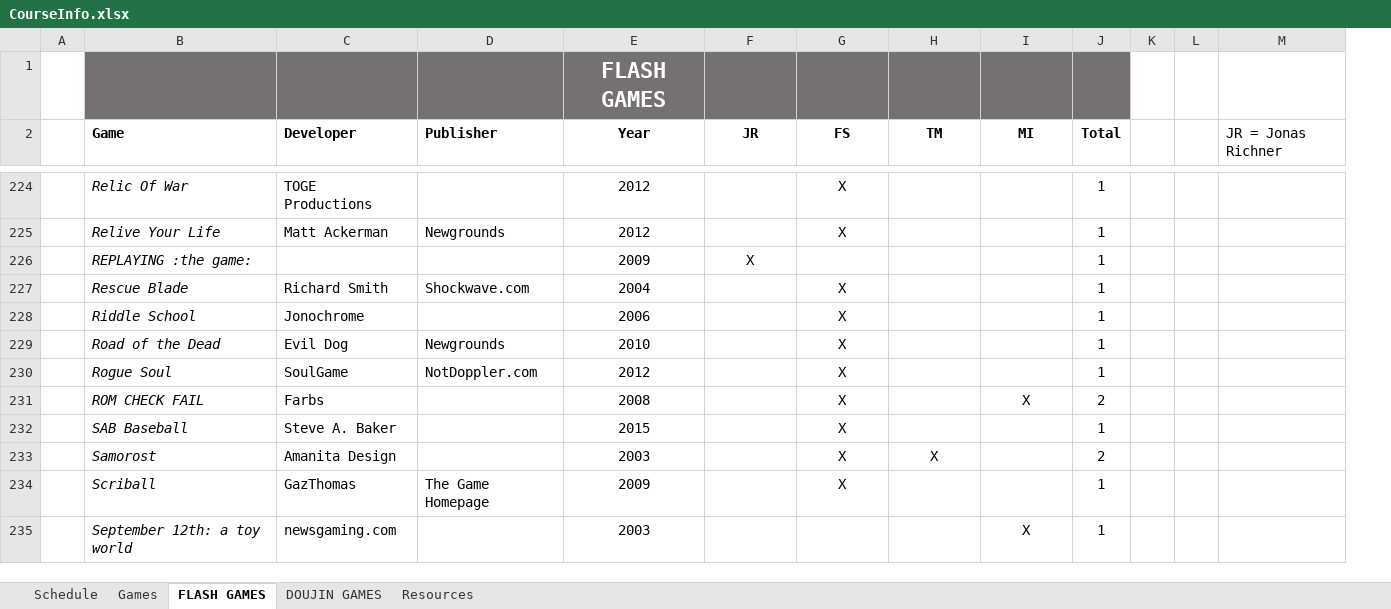
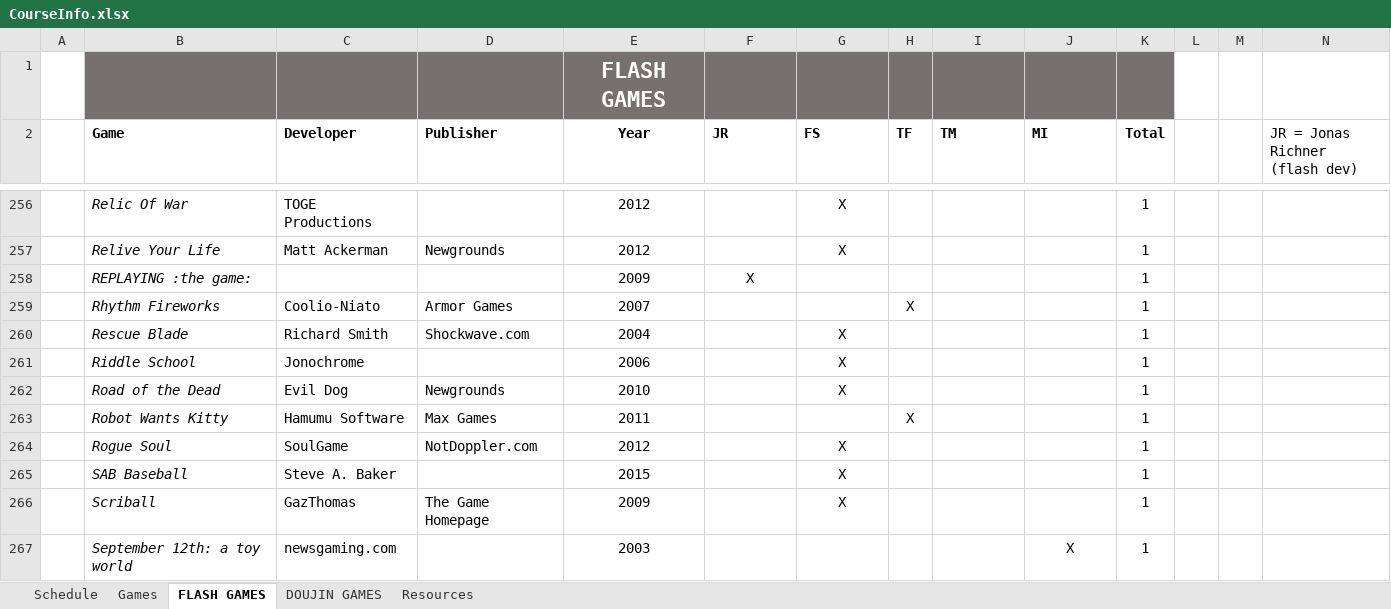
Before and after one commit to jamschutz/FlashGamesHistoryCourse, an Excel workbook: CourseInfo.xlsx, sheet FLASH GAMES, drawn as a sheet; only a part is shown, gaps mark what is left out; values as stored, in another font and other column widths than the file's, no borders; table styles not drawn; addresses are those after the commit; the diff covers the shown part only; the diff names each change by its address in the sheet, - before the commit and + after, or states it on an @@ line.

```diff
--- a/CourseInfo.xlsx (sheet FLASH GAMES)
+++ b/CourseInfo.xlsx (sheet FLASH GAMES)
+column H (TF), empty
-F2:G2 alignment: center
+F2:G2 alignment: left
-I2:J2 alignment: center
+I2:J2 alignment: left
-N2: JR = Jonas Richner
+N2: JR = Jonas Richner (flash dev)
+row 259:  | Rhythm Fireworks | Coolio-Niato | Armor Games | 2007 |  |  | X |  |  | 1
+row 263:  | Robot Wants Kitty | Hamumu Software | Max Games | 2011 |  |  | X |  |  | 1
@@ row 231 moved to row 53: ROM CHECK FAIL @@
@@ row 233 moved to row 54: Samorost @@
```
Also changed, not shown: 36 added rows, 17 removed rows, 67 moved rows and 2 edited cells elsewhere in this sheet, formulas that keep their value.
